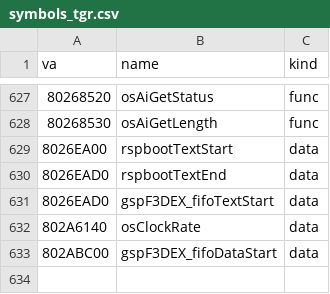
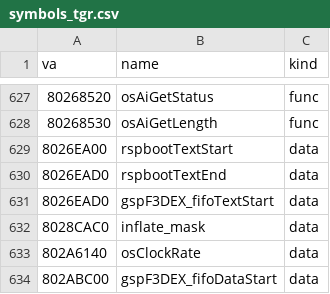
Before and after one commit to jeff-strutb/brally, a CSV file: n64/config/symbols_tgr.csv, drawn as a sheet; only a part is shown, gaps mark what is left out.

Commit message:
n64: zlib 1.0.4 inflate_codes (2440 bytes), inflate_codes_new/free, inflate_flush and adler32 byte-exact from T1; inflate_fast transcribed, T2 (the game's variant hangs on a sentinel table link)
infutil.h's bit and window macros go in tgr/zinfl.h; inflate_mask is the
table at 0x8028CAC0.

```diff
--- a/n64/config/symbols_tgr.csv
+++ b/n64/config/symbols_tgr.csv
@@ -631,2 +631,3 @@ va,name,kind
 8026EAD0,gspF3DEX_fifoTextStart,data
+8028CAC0,inflate_mask,data
 802A6140,osClockRate,data
```
Also changed, not shown: 5 other files.
